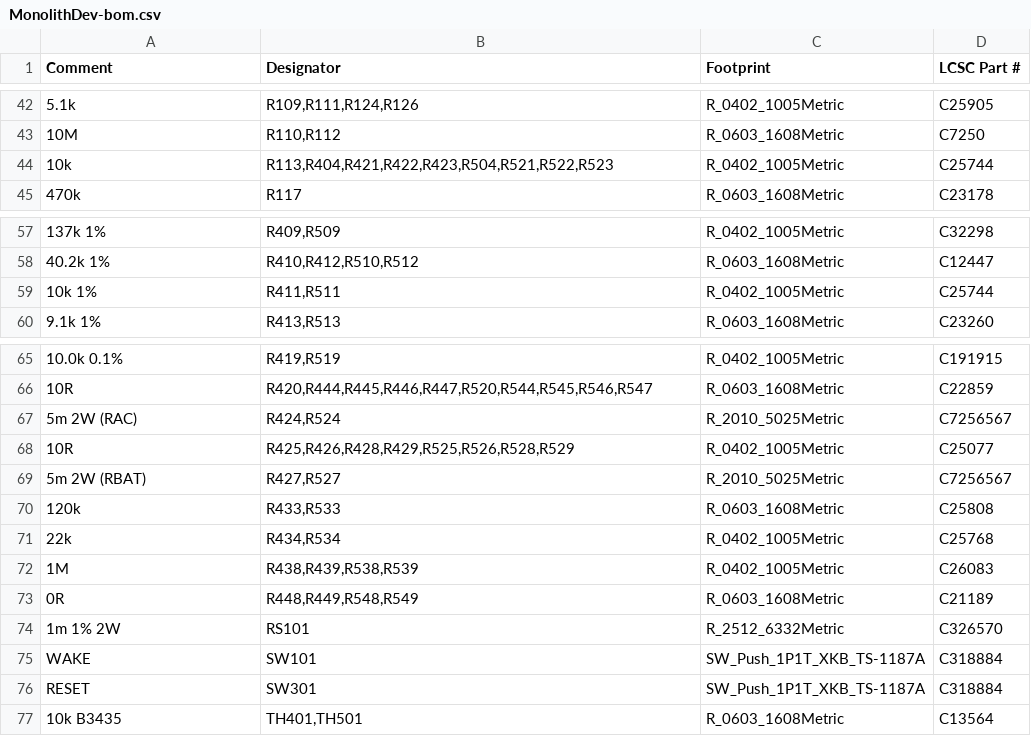
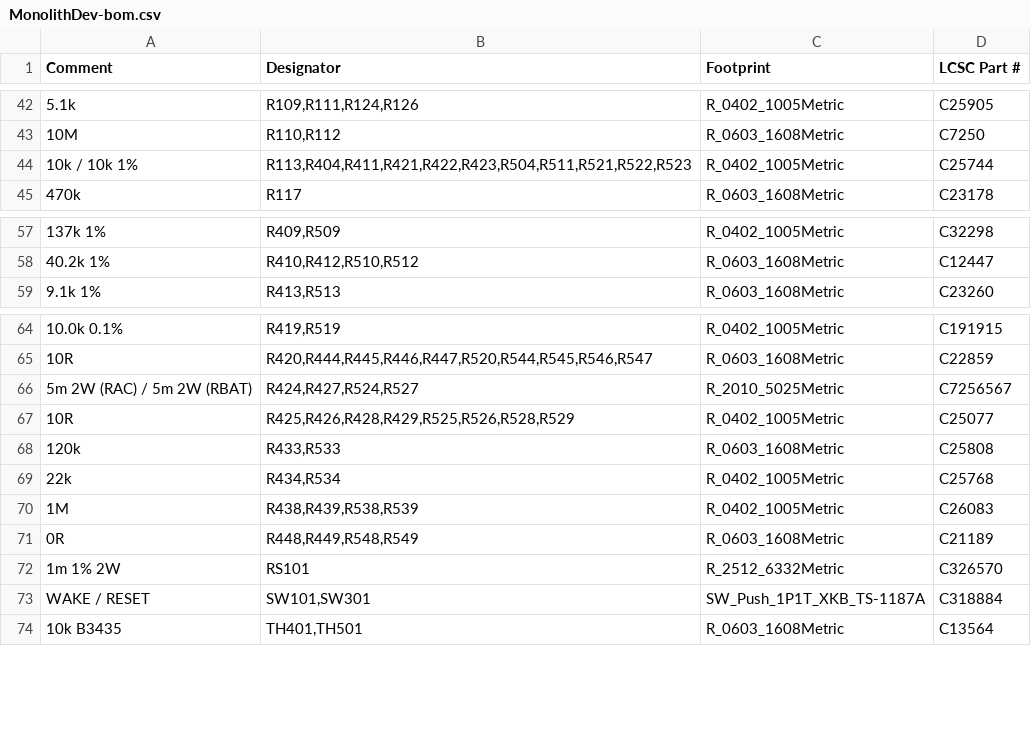
Before and after one commit to MidwestMotorBoy/Battery-Bank, a CSV file: DevBoard/fab/MonolithDev-bom.csv, drawn as a sheet; only a part is shown, gaps mark what is left out; removed rows and columns are numbered as before the commit, all else as after; the diff names each change by its address in the sheet, - before the commit and + after, or states it on an @@ line.

```diff
--- a/DevBoard/fab/MonolithDev-bom.csv
+++ b/DevBoard/fab/MonolithDev-bom.csv
-A44 (Comment): 10k
+A44 (Comment): 10k / 10k 1%
-B44 (Designator): R113,R404,R421,R422,R423,R504,R521,R522,R523
+B44 (Designator): R113,R404,R411,R421,R422,R423,R504,R511,R521,R522,R523
-row 59: 10k 1% | R411,R511 | R_0402_1005Metric | C25744
-A66 (Comment): 5m 2W (RAC)
+A66 (Comment): 5m 2W (RAC) / 5m 2W (RBAT)
-B66 (Designator): R424,R524
+B66 (Designator): R424,R427,R524,R527
-row 69: 5m 2W (RBAT) | R427,R527 | R_2010_5025Metric | C7256567
-row 75: WAKE | SW101 | SW_Push_1P1T_XKB_TS-1187A | C318884
-A73 (Comment): RESET
+A73 (Comment): WAKE / RESET
-B73 (Designator): SW301
+B73 (Designator): SW101,SW301
```
Also changed, not shown: 2 other files.
